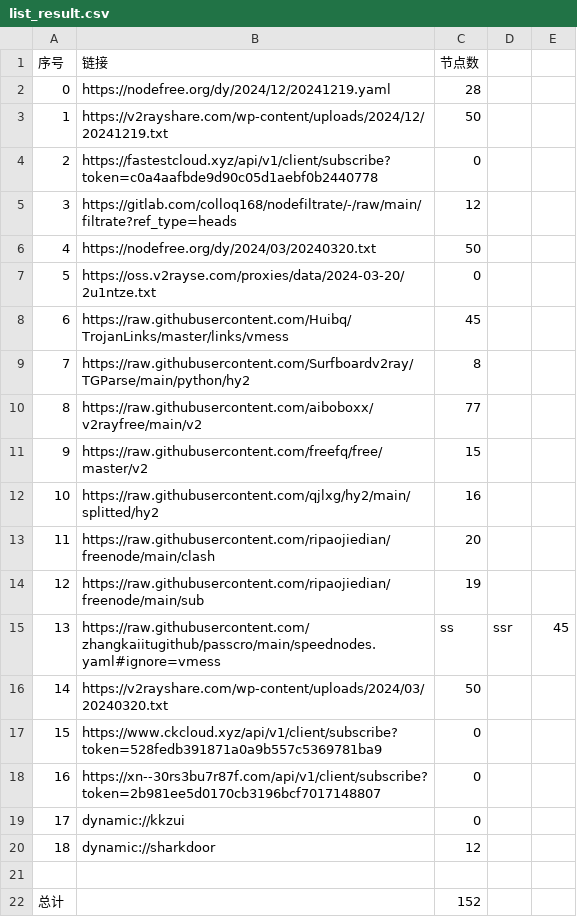
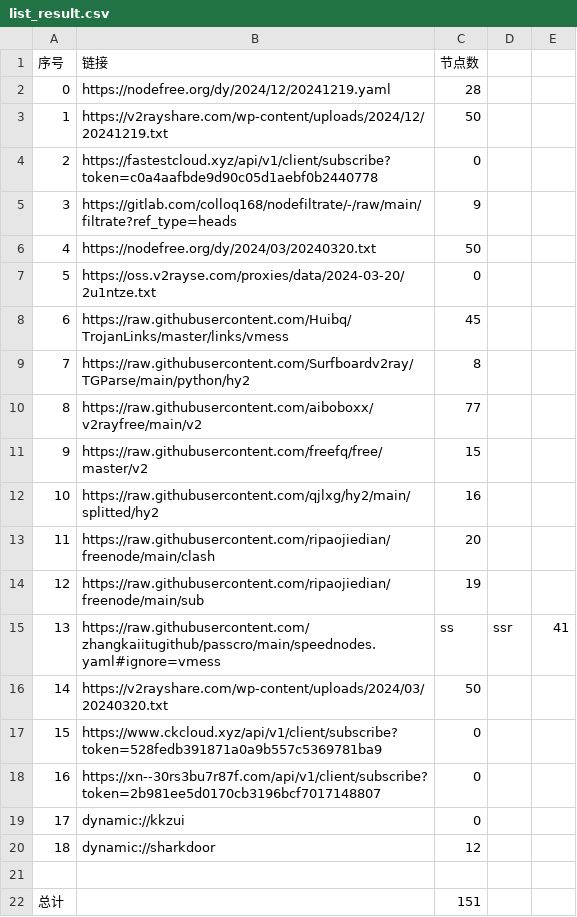
Before and after one commit to jihuama/autoget, a CSV file: list_result.csv, drawn as a sheet.

```diff
--- a/list_result.csv
+++ b/list_result.csv
@@ -4,3 +4,3 @@
 2,https://fastestcloud.xyz/api/v1/client/subscribe?token=c0a4aafbde9d90c05d1aebf0b2440778,0
-3,https://gitlab.com/colloq168/nodefiltrate/-/raw/main/filtrate?ref_type=heads,12
+3,https://gitlab.com/colloq168/nodefiltrate/-/raw/main/filtrate?ref_type=heads,9
 4,https://nodefree.org/dy/2024/03/20240320.txt,50
@@ -14,3 +14,3 @@
 12,https://raw.githubusercontent.com/ripaojiedian/freenode/main/sub,19
-13,https://raw.githubusercontent.com/zhangkaiitugithub/passcro/main/speednodes.yaml#ignore=vmess,ss,ssr,45
+13,https://raw.githubusercontent.com/zhangkaiitugithub/passcro/main/speednodes.yaml#ignore=vmess,ss,ssr,41
 14,https://v2rayshare.com/wp-content/uploads/2024/03/20240320.txt,50
@@ -21,2 +21,2 @@
 
-总计,,152
+总计,,151
```
Also changed, not shown: 15 other files.
